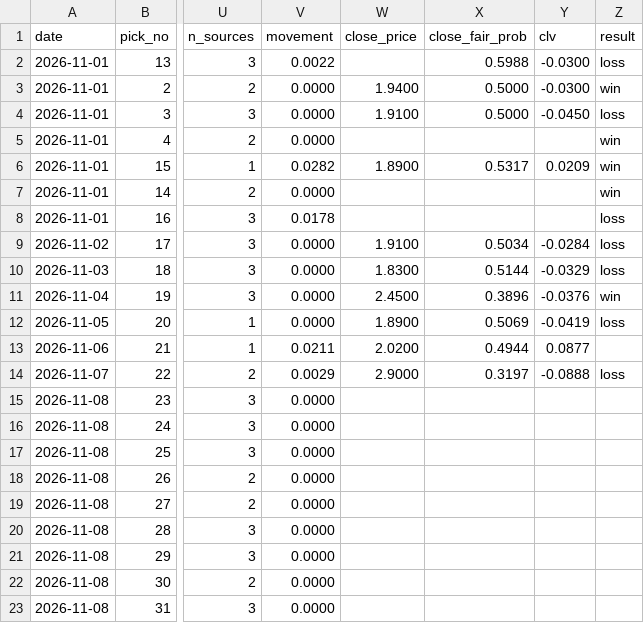
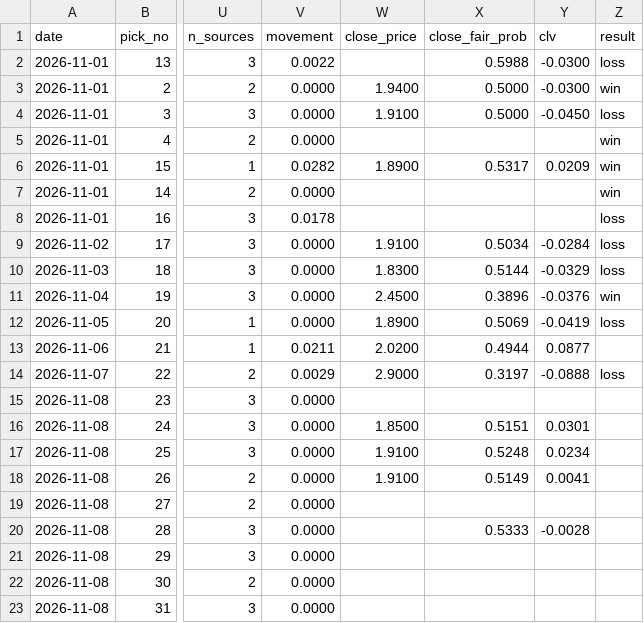
Before and after one commit to StampedPicks/stamped-picks, a CSV file: data/ledger.csv, drawn as a sheet; only a part is shown, gaps mark what is left out; the diff names each change by its address in the sheet, - before the commit and + after, or states it on an @@ line.

Commit message:
ledger 2026-11-08T17:15Z

```diff
--- a/data/ledger.csv
+++ b/data/ledger.csv
-W16 (close_price): (empty)
+W16 (close_price): 1.8500
-X16 (close_fair_prob): (empty)
+X16 (close_fair_prob): 0.5151
-Y16 (clv): (empty)
+Y16 (clv): 0.0301
-W17:W18 (close_price): (empty)
+W17:W18 (close_price): 1.9100
-X17 (close_fair_prob): (empty)
+X17 (close_fair_prob): 0.5248
-Y17 (clv): (empty)
+Y17 (clv): 0.0234
-X18 (close_fair_prob): (empty)
+X18 (close_fair_prob): 0.5149
-Y18 (clv): (empty)
+Y18 (clv): 0.0041
-X20 (close_fair_prob): (empty)
+X20 (close_fair_prob): 0.5333
-Y20 (clv): (empty)
+Y20 (clv): -0.0028
```
Also changed, not shown: 4 other files.
